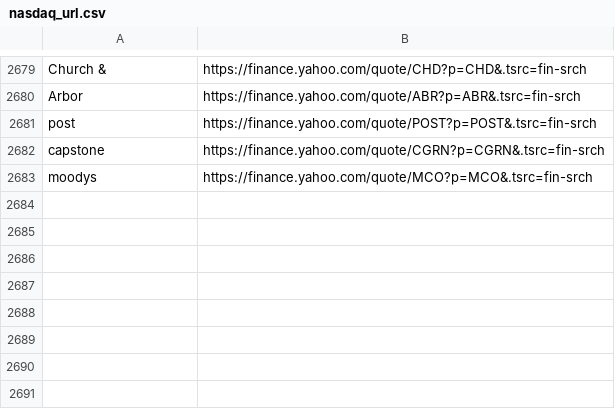
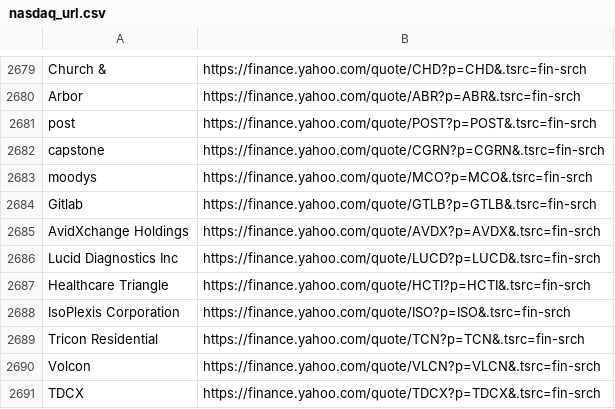
Before and after one commit to thibaultm955/share_dashboard, a CSV file: nasdaq_url.csv, drawn as a sheet; only a part is shown, gaps mark what is left out.

```diff
--- a/nasdaq_url.csv
+++ b/nasdaq_url.csv
@@ -2726 +2726,9 @@ capstone,https://finance.yahoo.com/quote/CGRN?p=CGRN&.tsrc=fin-srch
 moodys,https://finance.yahoo.com/quote/MCO?p=MCO&.tsrc=fin-srch
+Gitlab,https://finance.yahoo.com/quote/GTLB?p=GTLB&.tsrc=fin-srch
+AvidXchange Holdings,https://finance.yahoo.com/quote/AVDX?p=AVDX&.tsrc=fin-srch
+Lucid Diagnostics Inc,https://finance.yahoo.com/quote/LUCD?p=LUCD&.tsrc=fin-srch
+Healthcare Triangle,https://finance.yahoo.com/quote/HCTI?p=HCTI&.tsrc=fin-srch
+IsoPlexis Corporation,https://finance.yahoo.com/quote/ISO?p=ISO&.tsrc=fin-srch
+Tricon Residential,https://finance.yahoo.com/quote/TCN?p=TCN&.tsrc=fin-srch
+Volcon,https://finance.yahoo.com/quote/VLCN?p=VLCN&.tsrc=fin-srch
+TDCX,https://finance.yahoo.com/quote/TDCX?p=TDCX&.tsrc=fin-srch
```
Also changed, not shown: 1 other file.
